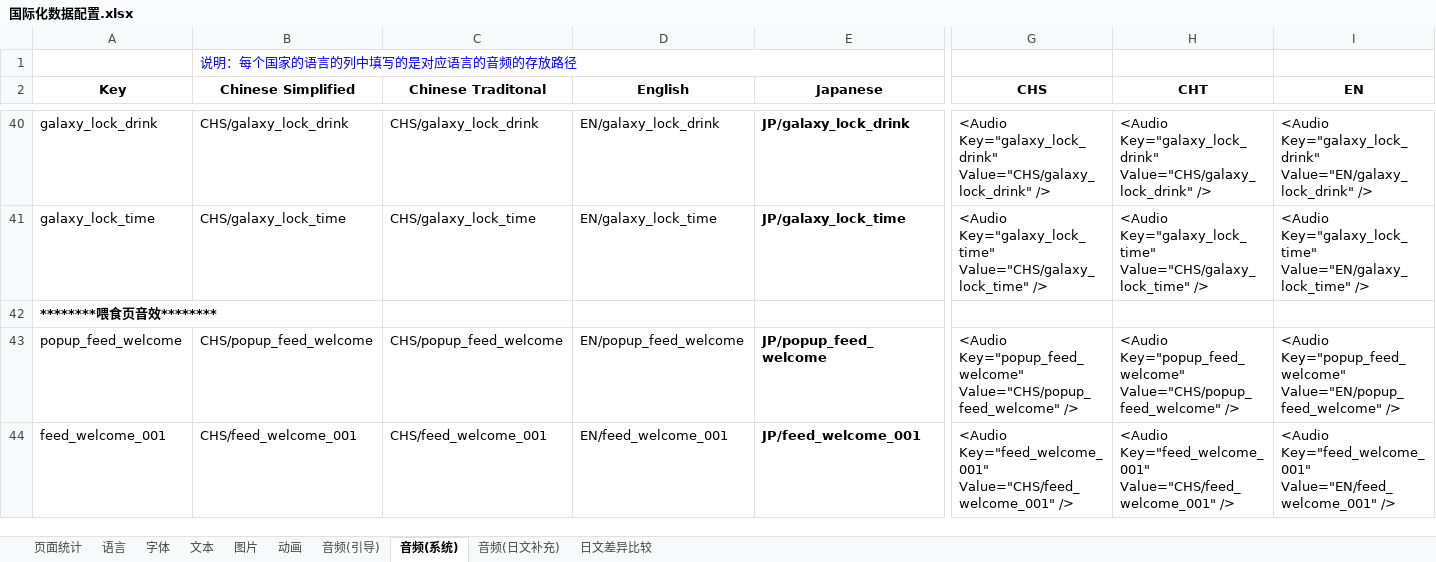
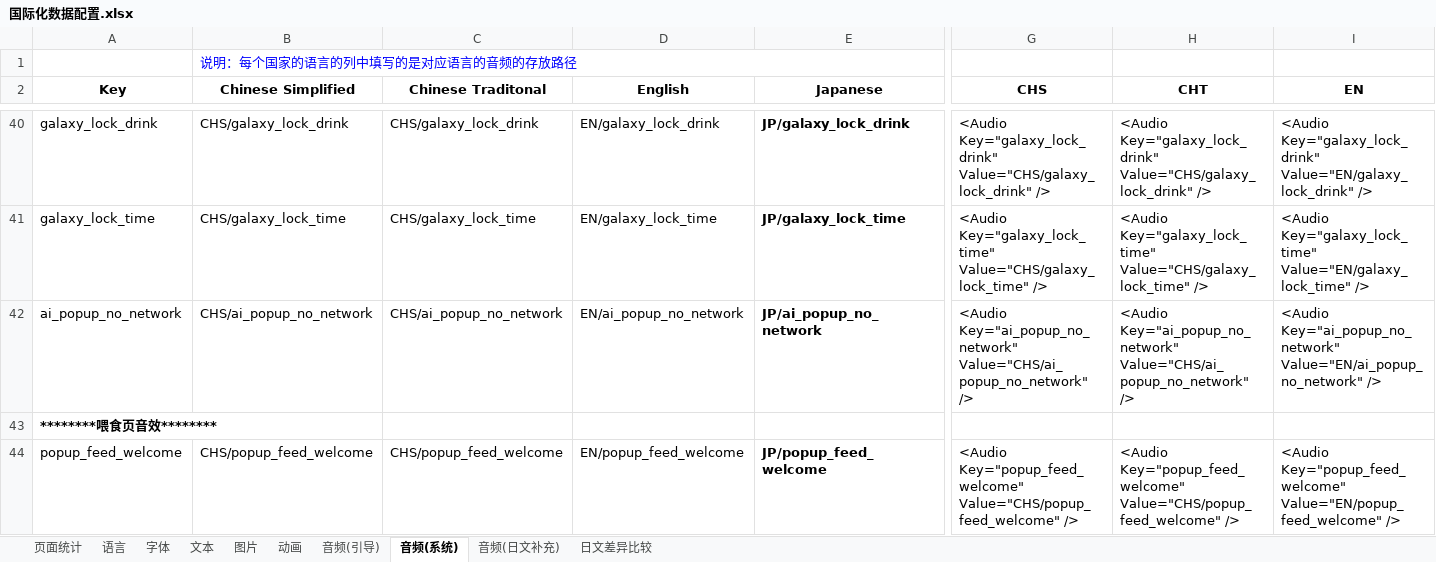
Before and after one commit to EarlyAnt/HankConfig, an Excel workbook: 国际化数据配置.xlsx, sheet 音频(系统), drawn as a sheet; only a part is shown, gaps mark what is left out; the shorter side is filled out with more unchanged rows; values as stored, in another font and other column widths than the file's, no borders; conditional formats not drawn; rows hold the shown columns only; the diff names each change by its address in the sheet, - before the commit and + after, or states it on an @@ line.

```diff
--- a/国际化数据配置.xlsx (sheet 音频(系统))
+++ b/国际化数据配置.xlsx (sheet 音频(系统))
+row 42: ai_popup_no_network | CHS/ai_popup_no_network | CHS/ai_popup_no_network | EN/ai_popup_no_network | JP/ai_popup_no_network | <Audio Key="ai_popup_no_network" Value="CHS/ai_popup_no_network" /> | <Audio Key="ai_popup_no_network" Value="CHS/ai_popup_no_network" /> | <Audio Key="ai_popup_no_network" Value="EN/ai_popup_no_network" />
```
Also changed, not shown: 1 other file.
